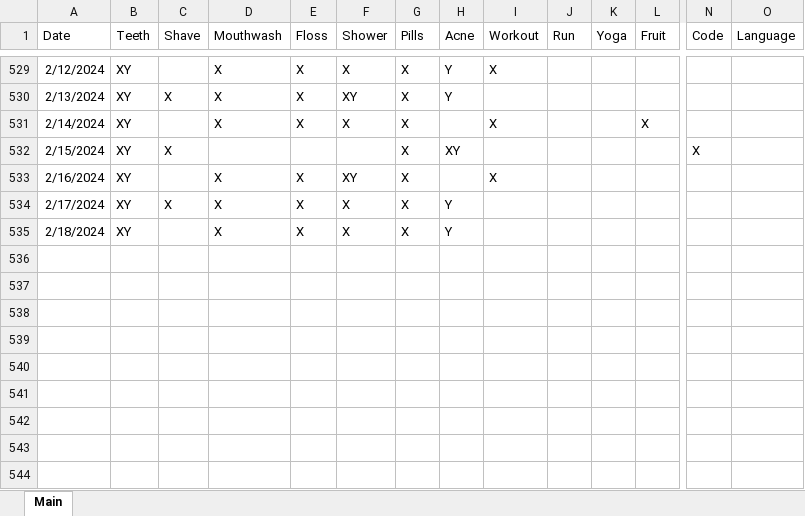
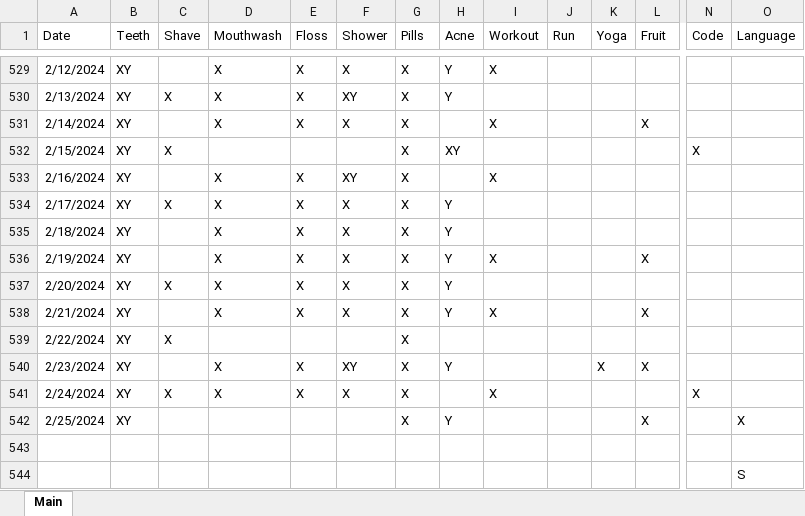
Before and after one commit to Ryan-Iacovone/Dailies, an Excel workbook: Data/Dailies.xlsx, sheet Main, drawn as a sheet; only a part is shown, gaps mark what is left out; values as stored, in another font and other column widths than the file's, no borders; rows hold the shown columns only; the diff names each change by its address in the sheet, - before the commit and + after, or states it on an @@ line.

```diff
--- a/Data/Dailies.xlsx (sheet Main)
+++ b/Data/Dailies.xlsx (sheet Main)
+row 536: 2/19/2024 | XY |  | X | X | X | X | Y | X |  |  | X
+row 537: 2/20/2024 | XY | X | X | X | X | X | Y
+row 538: 2/21/2024 | XY |  | X | X | X | X | Y | X |  |  | X
+row 539: 2/22/2024 | XY | X |  |  |  | X
+row 540: 2/23/2024 | XY |  | X | X | XY | X | Y |  |  | X | X
+row 541: 2/24/2024 | XY | X | X | X | X | X |  | X |  |  |  | X
+row 542: 2/25/2024 | XY |  |  |  |  | X | Y |  |  |  | X |  | X
+row 543: (empty)
+row 544:  |  |  |  |  |  |  |  |  |  |  |  |  | S
```
Also changed, not shown: 2 other files.
